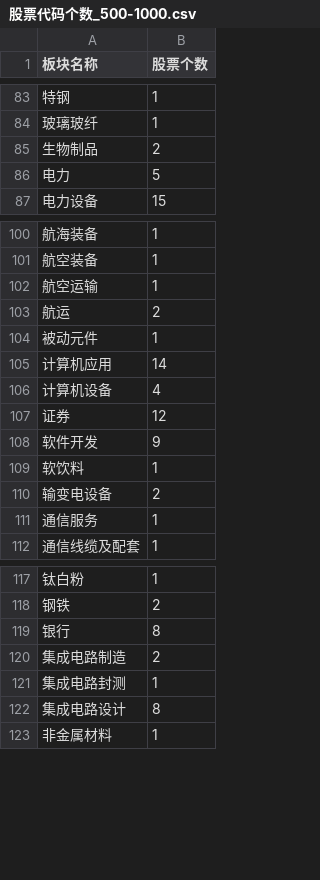
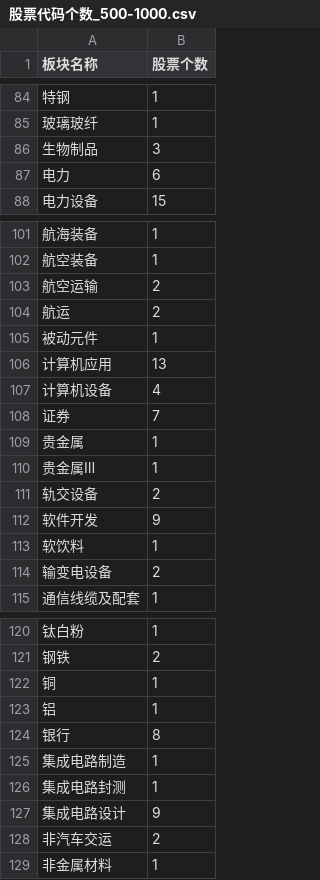
Before and after one commit to minikiller/streamlit-project, a CSV file: data/股票代码个数_500-1000.csv, drawn as a sheet; only a part is shown, gaps mark what is left out; removed rows and columns are numbered as before the commit, all else as after; the diff covers the shown part only; the diff names each change by its address in the sheet, - before the commit and + after, or states it on an @@ line.

```diff
--- a/data/股票代码个数_500-1000.csv
+++ b/data/股票代码个数_500-1000.csv
-B86 (股票个数): 2
+B86 (股票个数): 3
-B87 (股票个数): 5
+B87 (股票个数): 6
-B103 (股票个数): 1
+B103 (股票个数): 2
-B106 (股票个数): 14
+B106 (股票个数): 13
-B108 (股票个数): 12
+B108 (股票个数): 7
+row 109: 贵金属 | 1
+row 110: 贵金属Ⅲ | 1
+row 111: 轨交设备 | 2
-row 111: 通信服务 | 1
+row 122: 铜 | 1
+row 123: 铝 | 1
-B125 (股票个数): 2
+B125 (股票个数): 1
-B127 (股票个数): 8
+B127 (股票个数): 9
+row 128: 非汽车交运 | 2
```
Also changed, not shown: 2 added rows, 1 removed row and 21 edited cells elsewhere in this file, data/result_0-100_20230325.csv, data/result_100-500_20230325.csv, 10 other files.
